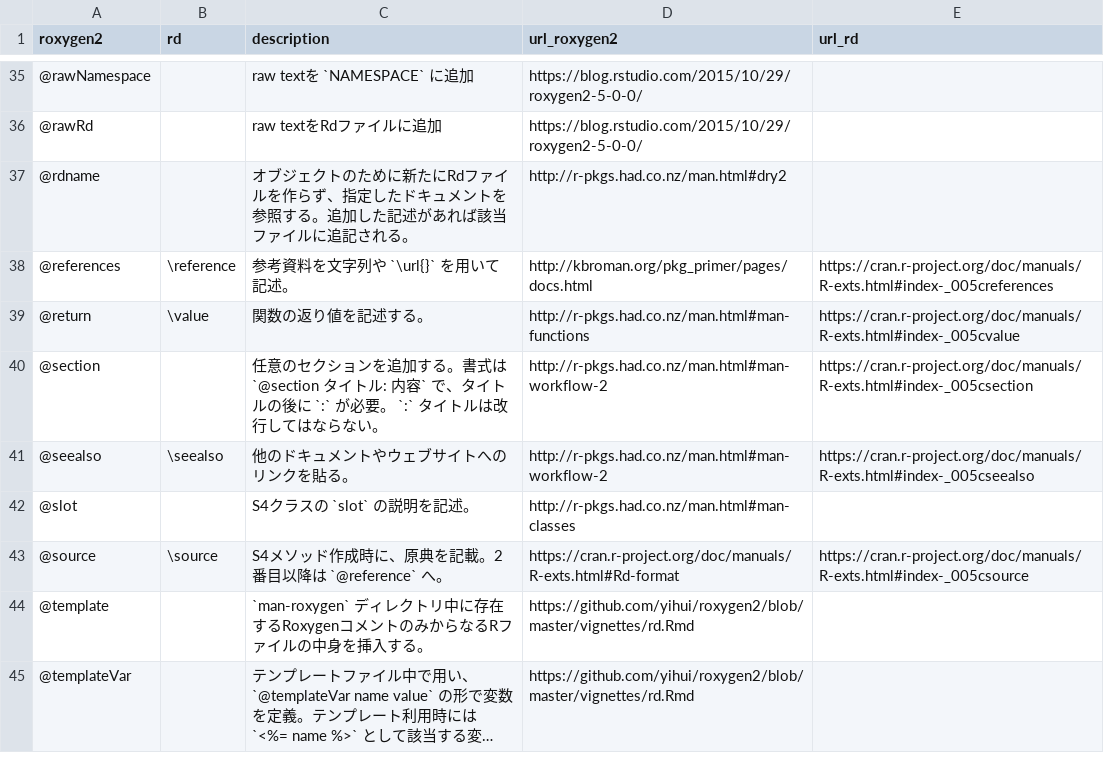
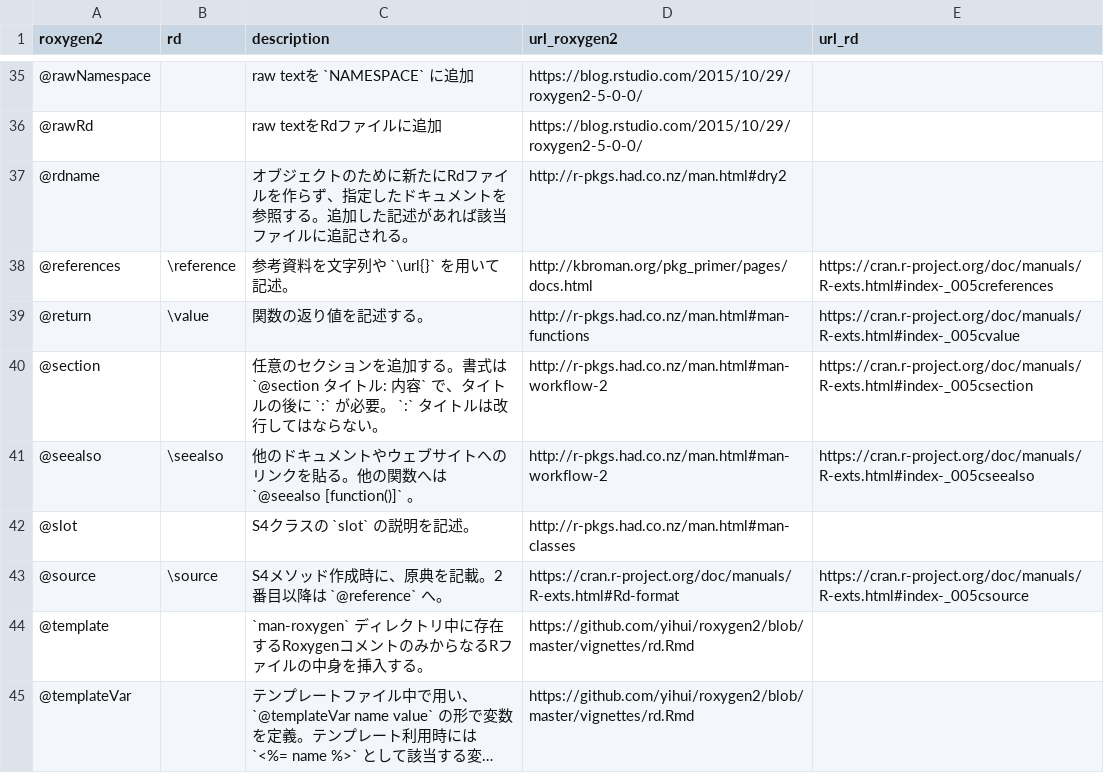
Before and after one commit to atusy/blog, a CSV file: static/tbl/roxygen2_rd.csv, drawn as a sheet; only a part is shown, gaps mark what is left out; long unchanged cells end in ….

Commit message:
update discription of @seealso

```diff
--- a/static/tbl/roxygen2_rd.csv
+++ b/static/tbl/roxygen2_rd.csv
@@ -40,3 +40,3 @@ roxygen2,rd,description,url_roxygen2,url_rd
 @section,,任意のセクションを追加する。書式は  `@section タイトル: 内容` で、タイトルの後に `:` が必要。 `:` タイトルは改行してはならない。,http://r-pkgs.had.co.nz/man.html#man-workflow-2,https://cran.r-project.org/doc/manuals/R-exts.html#index-_005csection
-@seealso,\seealso,他のドキュメントやウェブサイトへのリンクを貼る。,http://r-pkgs.had.co.nz/man.html#man-workflow-2,https://cran.r-project.org/doc/manuals/R-exts.html#index-_005cseealso
+@seealso,\seealso,他のドキュメントやウェブサイトへのリンクを貼る。他の関数へは `@seealso [function()]` 。,http://r-pkgs.had.co.nz/man.html#man-workflow-2,https://cran.r-project.org/doc/manuals/R-exts.html#index-_005cseealso
 @slot,,S4クラスの `slot` の説明を記述。,http://r-pkgs.had.co.nz/man.html#man-classes,
```
Also changed, not shown: 1 other file.
